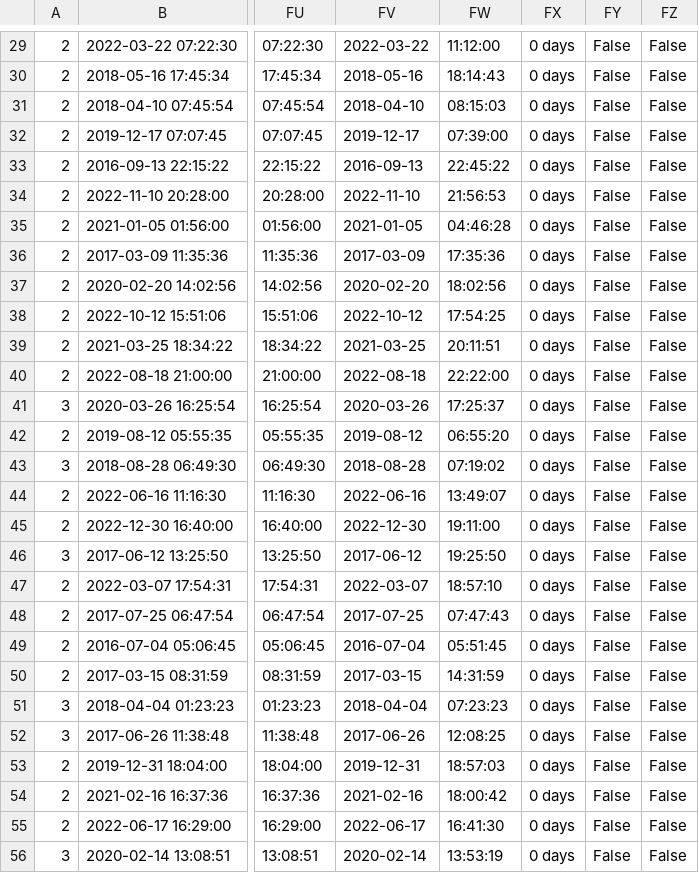
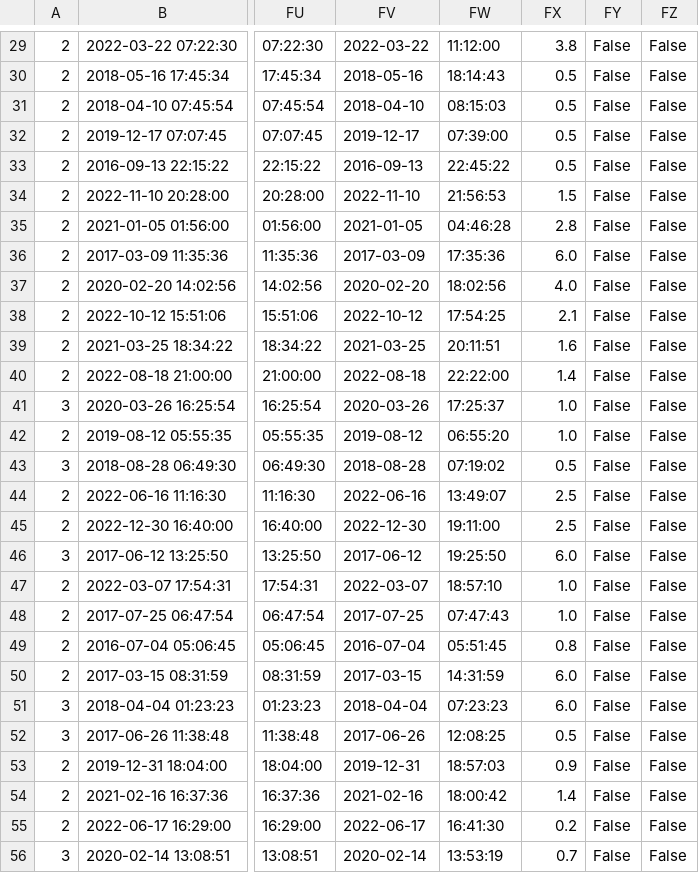
Before and after one commit to tikkikkit21/TrafficAccidentPrediction, a CSV file: datasets/us_accidents_small.csv, drawn as a sheet; only a part is shown, gaps mark what is left out; the diff covers the shown part only; the diff names each change by its address in the sheet, - before the commit and + after, or states it on an @@ line.

```diff
--- a/datasets/us_accidents_small.csv
+++ b/datasets/us_accidents_small.csv
-FX29: 0 days
+FX29: 3.8
-FX30:FX33: 0 days
+FX30:FX33: 0.5
-FX34: 0 days
+FX34: 1.5
-FX35: 0 days
+FX35: 2.8
-FX36: 0 days
+FX36: 6.0
-FX37: 0 days
+FX37: 4.0
-FX38: 0 days
+FX38: 2.1
-FX39: 0 days
+FX39: 1.6
-FX40: 0 days
+FX40: 1.4
-FX41:FX42: 0 days
+FX41:FX42: 1.0
-FX43: 0 days
+FX43: 0.5
-FX44:FX45: 0 days
+FX44:FX45: 2.5
-FX46: 0 days
+FX46: 6.0
-FX47:FX48: 0 days
+FX47:FX48: 1.0
-FX49: 0 days
+FX49: 0.8
-FX50:FX51: 0 days
+FX50:FX51: 6.0
-FX52: 0 days
+FX52: 0.5
-FX53: 0 days
+FX53: 0.9
-FX54: 0 days
+FX54: 1.4
-FX55: 0 days
+FX55: 0.2
-FX56: 0 days
+FX56: 0.7
```
Also changed, not shown: 73 edited cells elsewhere in this file, 3 other files.
